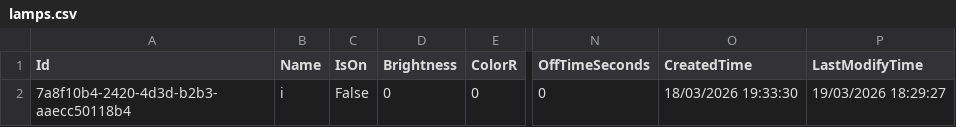
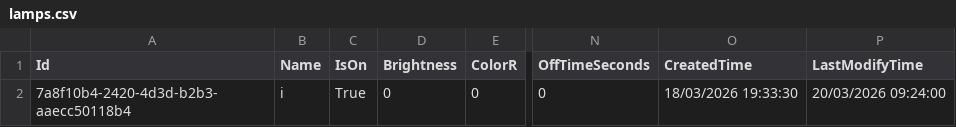
Before and after one commit to ITTPascal-2526-3E/smarthouse-fall_brizi_perekopska, a CSV file: data/lamps.csv, drawn as a sheet; only a part is shown, gaps mark what is left out; the diff names each change by its address in the sheet, - before the commit and + after, or states it on an @@ line.

```diff
--- a/data/lamps.csv
+++ b/data/lamps.csv
-C2 (IsOn): False
+C2 (IsOn): True
-P2 (LastModifyTime): 19/03/2026 18:29:27
+P2 (LastModifyTime): 20/03/2026 09:24:00
```
Also changed, not shown: 16 other files.
